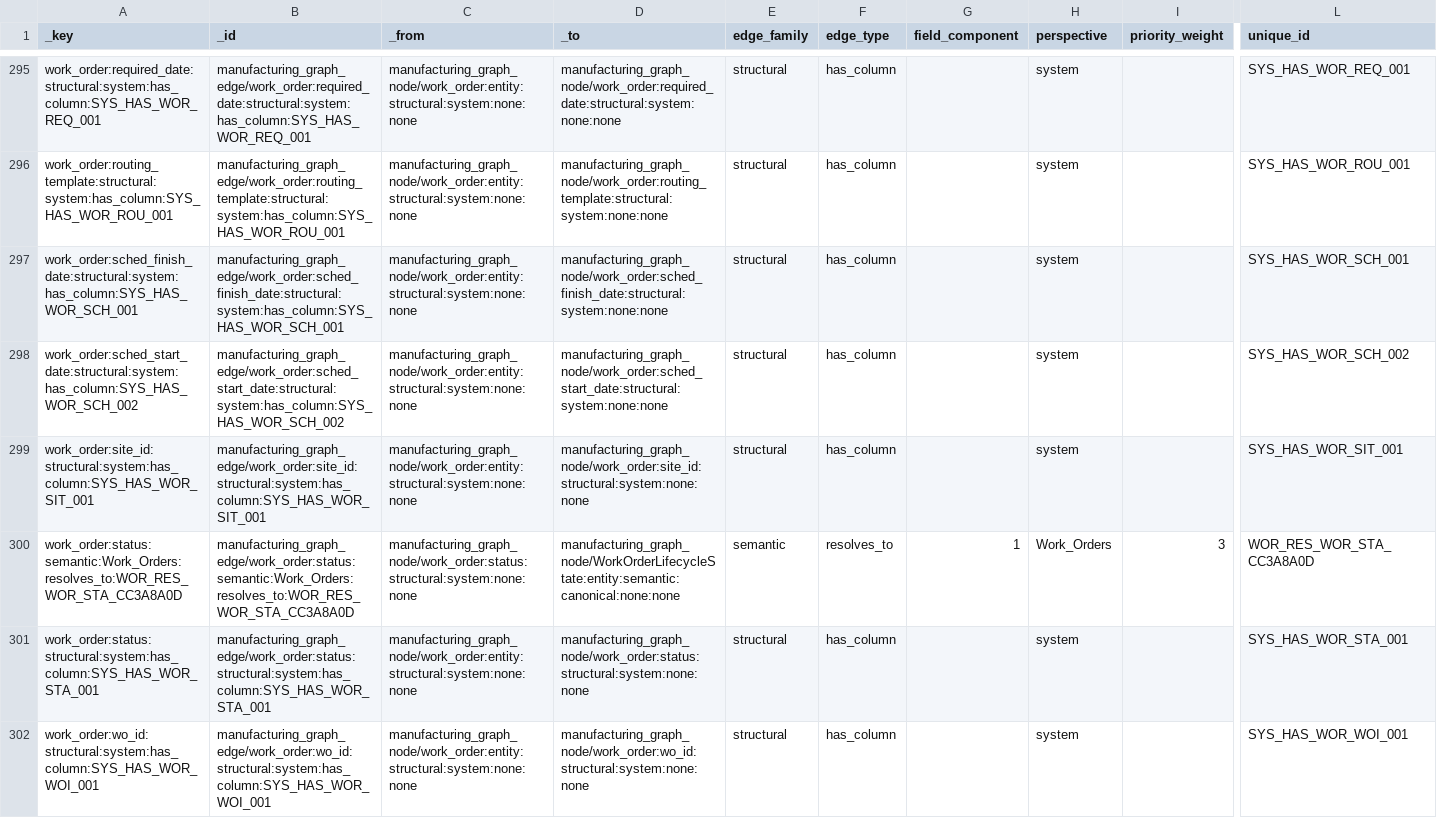
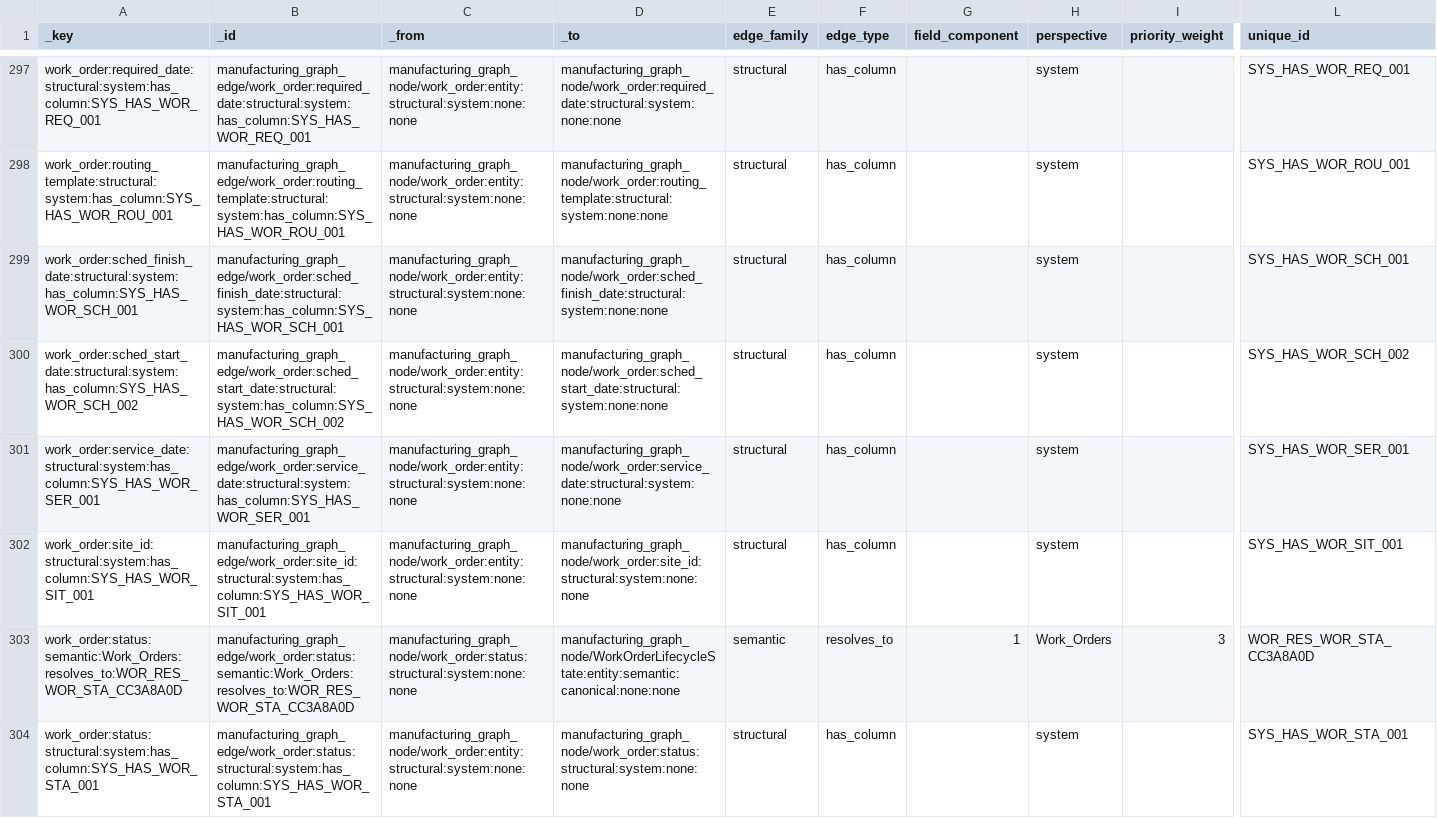
Before and after one commit to wmthompson1/product-ontime-analysis, a CSV file: replit_integrations/arango_graph_edges.csv, drawn as a sheet; only a part is shown, gaps mark what is left out; the shorter side is filled out with more unchanged rows; rows hold the shown columns only; the diff covers the shown part only; the diff names each change by its address in the sheet, - before the commit and + after, or states it on an @@ line.

```diff
--- a/replit_integrations/arango_graph_edges.csv
+++ b/replit_integrations/arango_graph_edges.csv
+row 301: work_order:service_date:structural:system:has_column:SYS_HAS_WOR_SER_001 | manufacturing_graph_edge/work_order:service_date:structural:system:has_column:SYS_HAS_WOR_SER_001 | manufacturing_graph_node/work_order:entity:structural:system:none:none | manufacturing_graph_node/work_order:service_date:structural:system:none:none | structural | has_column |  | system |  | SYS_HAS_WOR_SER_001
```
Also changed, not shown: 3 added rows elsewhere in this file, field_descriptions.csv, replit_integrations/arango_graph_nodes.csv, 15 other files.
